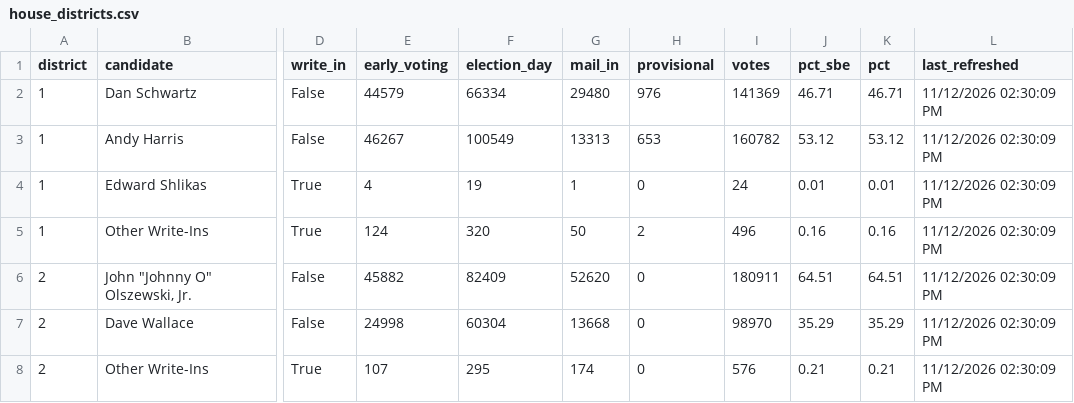
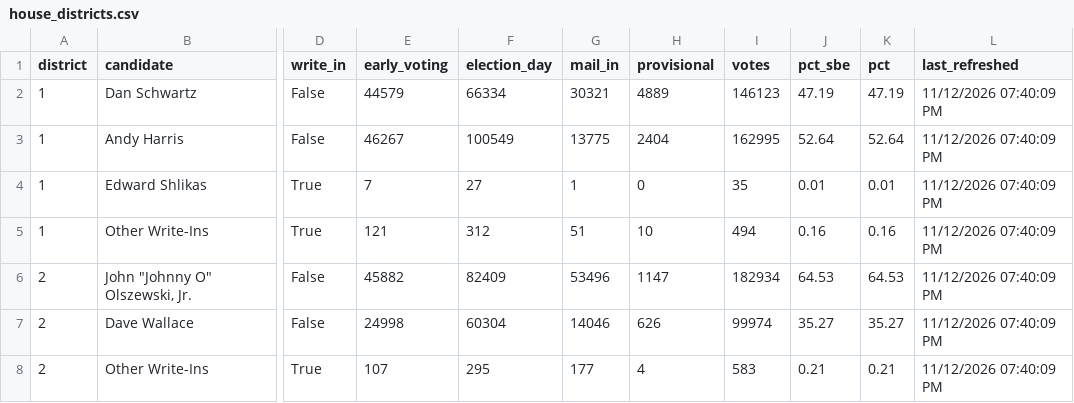
Before and after one commit to Sammyliu0606/midterm_result, a CSV file: data/live/master/house_districts.csv, drawn as a sheet; only a part is shown, gaps mark what is left out; the diff covers the shown part only; the diff names each change by its address in the sheet, - before the commit and + after, or states it on an @@ line.

```diff
--- a/data/live/master/house_districts.csv
+++ b/data/live/master/house_districts.csv
-G2 (mail_in): 29480
+G2 (mail_in): 30321
-H2 (provisional): 976
+H2 (provisional): 4889
-I2 (votes): 141369
+I2 (votes): 146123
-J2 (pct_sbe): 46.71
+J2 (pct_sbe): 47.19
-K2 (pct): 46.71
+K2 (pct): 47.19
-L2:L8 (last_refreshed): 11/12/2026 02:30:09 PM
+L2:L8 (last_refreshed): 11/12/2026 07:40:09 PM
-G3 (mail_in): 13313
+G3 (mail_in): 13775
-H3 (provisional): 653
+H3 (provisional): 2404
-I3 (votes): 160782
+I3 (votes): 162995
-J3 (pct_sbe): 53.12
+J3 (pct_sbe): 52.64
-K3 (pct): 53.12
+K3 (pct): 52.64
-E4 (early_voting): 4
+E4 (early_voting): 7
-F4 (election_day): 19
+F4 (election_day): 27
-I4 (votes): 24
+I4 (votes): 35
-E5 (early_voting): 124
+E5 (early_voting): 121
-F5 (election_day): 320
+F5 (election_day): 312
-G5 (mail_in): 50
+G5 (mail_in): 51
-H5 (provisional): 2
+H5 (provisional): 10
-I5 (votes): 496
+I5 (votes): 494
-G6 (mail_in): 52620
+G6 (mail_in): 53496
-H6 (provisional): 0
+H6 (provisional): 1147
-I6 (votes): 180911
+I6 (votes): 182934
-J6 (pct_sbe): 64.51
+J6 (pct_sbe): 64.53
-K6 (pct): 64.51
+K6 (pct): 64.53
-G7 (mail_in): 13668
+G7 (mail_in): 14046
-H7 (provisional): 0
+H7 (provisional): 626
-I7 (votes): 98970
+I7 (votes): 99974
-J7 (pct_sbe): 35.29
+J7 (pct_sbe): 35.27
-K7 (pct): 35.29
+K7 (pct): 35.27
-G8 (mail_in): 174
+G8 (mail_in): 177
-H8 (provisional): 0
+H8 (provisional): 4
-I8 (votes): 576
+I8 (votes): 583
```
Also changed, not shown: 78 edited cells elsewhere in this file, data/live/flourish/flourish_q1_map.csv, data/live/flourish/flourish_q2_map.csv, 17 other files.
